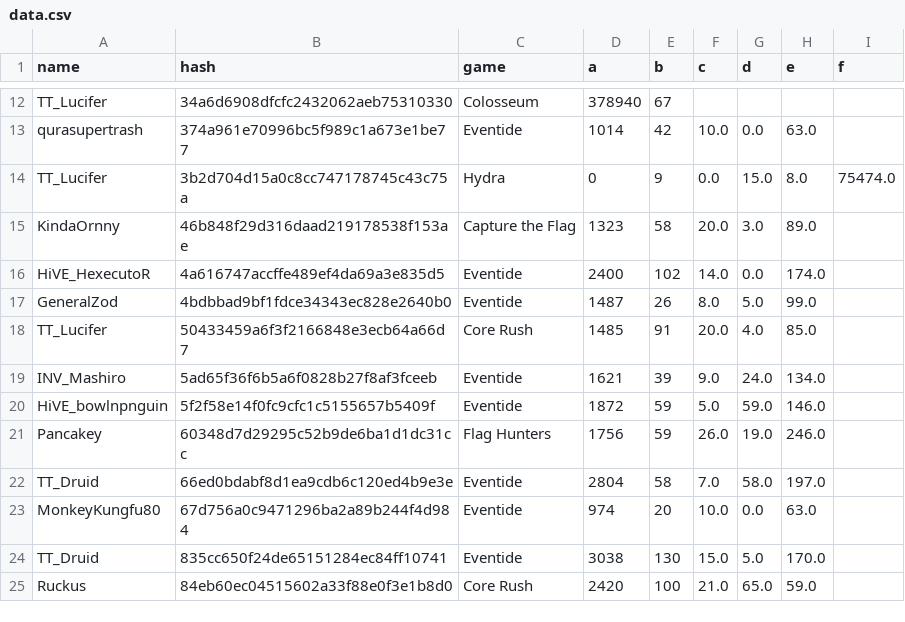
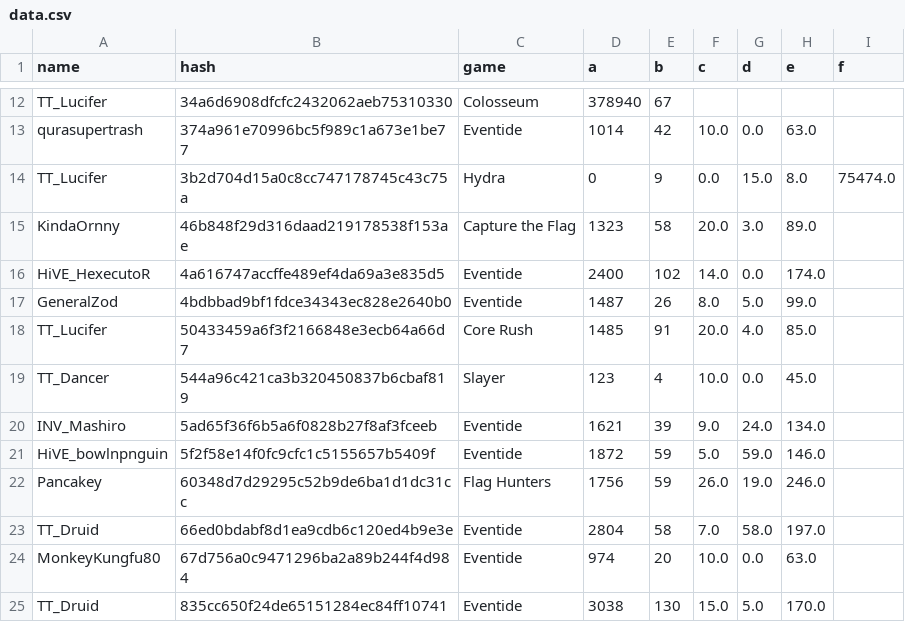
Before and after one commit to catalystblack/catalystblack.github.io, a CSV file: csv/data.csv, drawn as a sheet; only a part is shown, gaps mark what is left out; the shorter side is filled out with more unchanged rows; the diff names each change by its address in the sheet, - before the commit and + after, or states it on an @@ line.

Commit message:
data upload

```diff
--- a/csv/data.csv
+++ b/csv/data.csv
+row 19: TT_Dancer | 544a96c421ca3b320450837b6cbaf819 | Slayer | 123 | 4 | 10.0 | 0.0 | 45.0
```
Also changed, not shown: csv/slayer/assists.csv, 1 other file.
